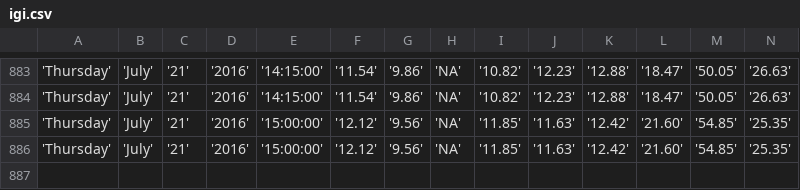
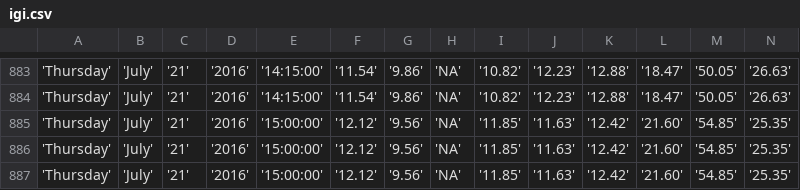
Before and after one commit to bibekpoddar/sdpcbdata, a CSV file: igi.csv, drawn as a sheet; only a part is shown, gaps mark what is left out; rows hold the shown columns only; the diff names each change by its address in the sheet, - before the commit and + after, or states it on an @@ line.

Commit message:
Updated data

```diff
--- a/igi.csv
+++ b/igi.csv
+row 887: 'Thursday' | 'July' | '21' | '2016' | '15:00:00' | '12.12' | '9.56' | 'NA' | '11.85' | '11.63' | '12.42' | '21.60' | '54.85' | '25.35'
```
Also changed, not shown: av.csv, cl.csv, 3 other files.
